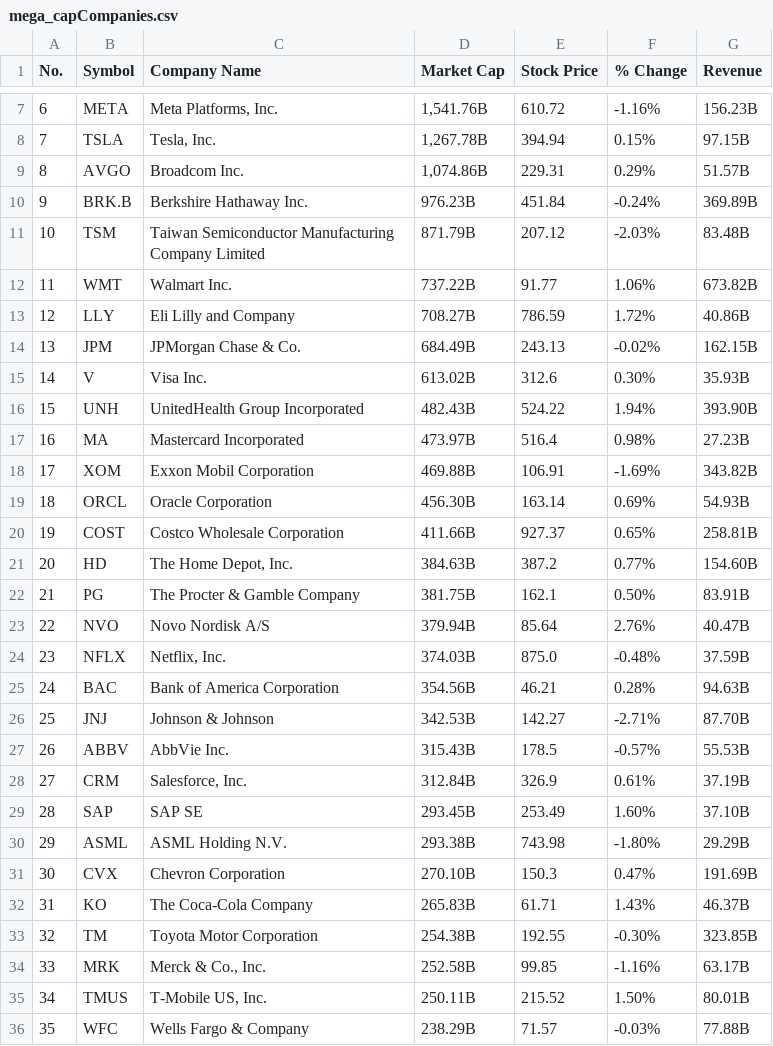
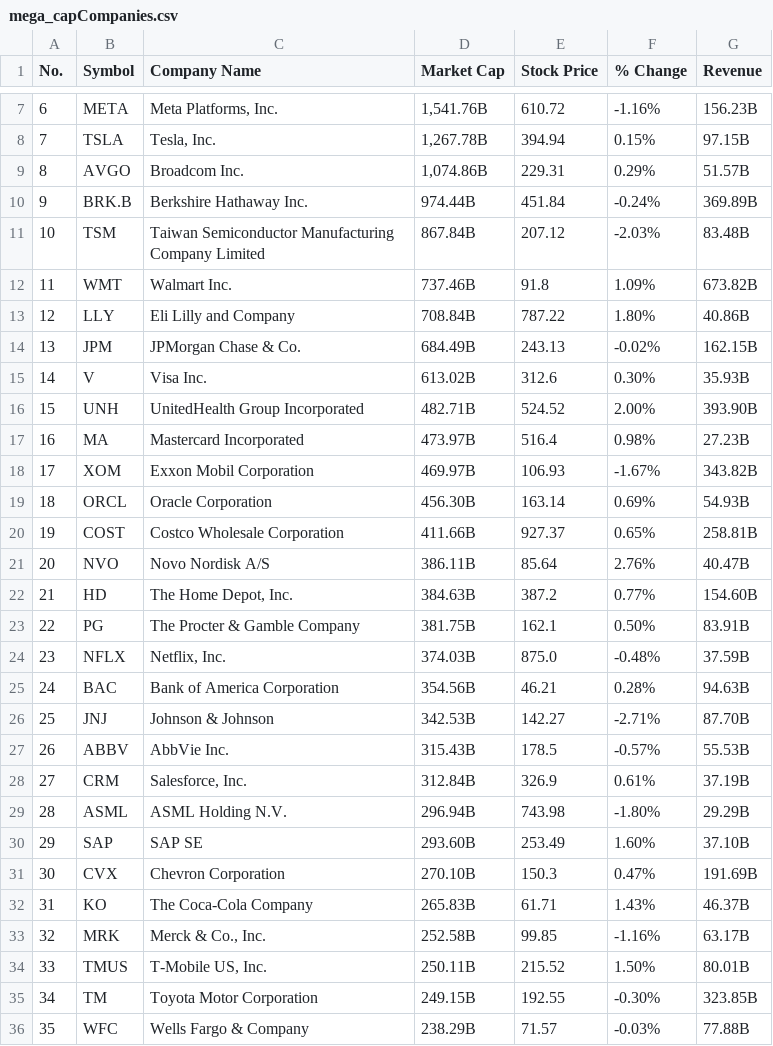
Before and after one commit to smart-applications-de/smart-app-generative-ai, a CSV file: history/data/mega_capCompanies.csv, drawn as a sheet; only a part is shown, gaps mark what is left out; removed rows and columns are numbered as before the commit, all else as after; the diff covers the shown part only; the diff names each change by its address in the sheet, - before the commit and + after, or states it on an @@ line.

```diff
--- a/history/data/mega_capCompanies.csv
+++ b/history/data/mega_capCompanies.csv
-D10 (Market Cap): 976.23B
+D10 (Market Cap): 974.44B
-D11 (Market Cap): 871.79B
+D11 (Market Cap): 867.84B
-D12 (Market Cap): 737.22B
+D12 (Market Cap): 737.46B
-E12 (Stock Price): 91.77
+E12 (Stock Price): 91.8
-F12 (% Change): 1.06%
+F12 (% Change): 1.09%
-D13 (Market Cap): 708.27B
+D13 (Market Cap): 708.84B
-E13 (Stock Price): 786.59
+E13 (Stock Price): 787.22
-F13 (% Change): 1.72%
+F13 (% Change): 1.80%
-D16 (Market Cap): 482.43B
+D16 (Market Cap): 482.71B
-E16 (Stock Price): 524.22
+E16 (Stock Price): 524.52
-F16 (% Change): 1.94%
+F16 (% Change): 2.00%
-D18 (Market Cap): 469.88B
+D18 (Market Cap): 469.97B
-E18 (Stock Price): 106.91
+E18 (Stock Price): 106.93
-F18 (% Change): -1.69%
+F18 (% Change): -1.67%
+row 21: 20 | NVO | Novo Nordisk A/S | 386.11B | 85.64 | 2.76% | 40.47B
@@ column A (No.) renumbered between rows 22 and 34 @@
-row 23: 22 | NVO | Novo Nordisk A/S | 379.94B | 85.64 | 2.76% | 40.47B
+row 29: 28 | ASML | ASML Holding N.V. | 296.94B | 743.98 | -1.80% | 29.29B
-D30 (Market Cap): 293.45B
+D30 (Market Cap): 293.60B
-row 30: 29 | ASML | ASML Holding N.V. | 293.38B | 743.98 | -1.80% | 29.29B
-row 33: 32 | TM | Toyota Motor Corporation | 254.38B | 192.55 | -0.30% | 323.85B
+row 35: 34 | TM | Toyota Motor Corporation | 249.15B | 192.55 | -0.30% | 323.85B
```
Also changed, not shown: 2 removed rows elsewhere in this file, history/data/_AMD_data.csv, history/data/df_etf.csv, 30 other files.
